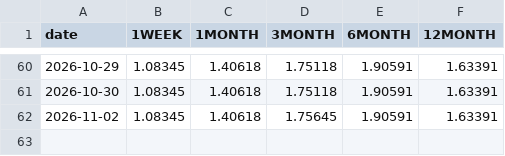
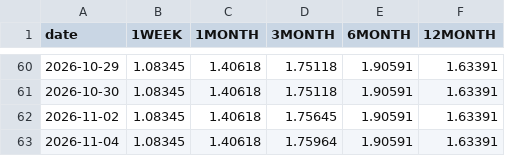
Before and after one commit to ryotaweave/tibor-teams-bot, a CSV file: state/history.csv, drawn as a sheet; only a part is shown, gaps mark what is left out.

```diff
--- a/state/history.csv
+++ b/state/history.csv
@@ -62 +62,2 @@ date,1WEEK,1MONTH,3MONTH,6MONTH,12MONTH
 2026-11-02,1.08345,1.40618,1.75645,1.90591,1.63391
+2026-11-04,1.08345,1.40618,1.75964,1.90591,1.63391
```
Also changed, not shown: 1 other file.
